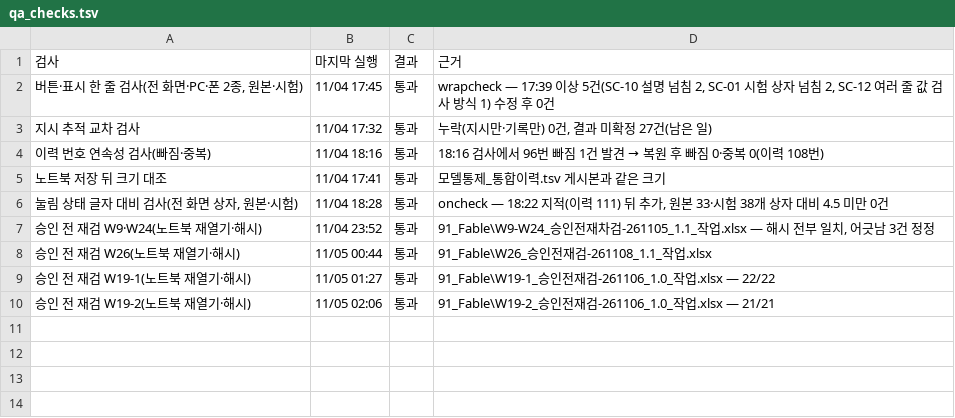
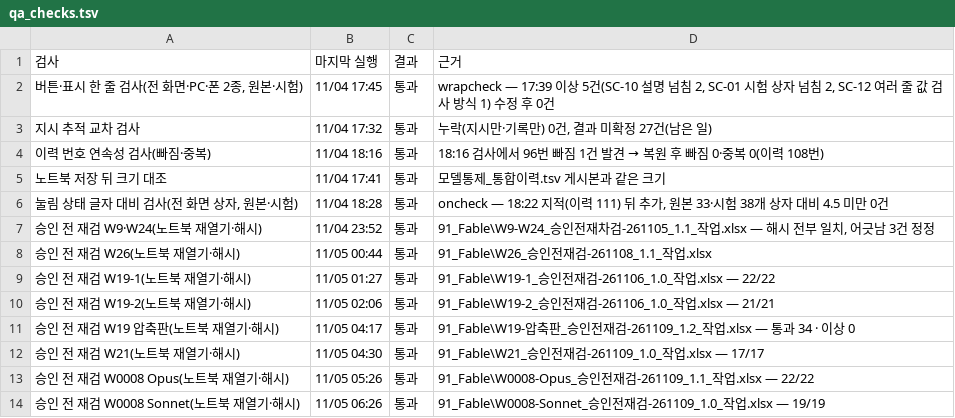
Before and after one commit to Kimsoowhan/hiven-ai-site, a TSV file: cowork/ctl/qa_checks.tsv, drawn as a sheet.

```diff
--- a/cowork/ctl/qa_checks.tsv
+++ b/cowork/ctl/qa_checks.tsv
@@ -10 +10,5 @@
 승인 전 재검 W19-2(노트북 재열기·해시)	11/05 02:06	통과	91_Fable\W19-2_승인전재검-261106_1.0_작업.xlsx — 21/21
+승인 전 재검 W19 압축판(노트북 재열기·해시)	11/05 04:17	통과	91_Fable\W19-압축판_승인전재검-261109_1.2_작업.xlsx — 통과 34 · 이상 0
+승인 전 재검 W21(노트북 재열기·해시)	11/05 04:30	통과	91_Fable\W21_승인전재검-261109_1.0_작업.xlsx — 17/17
+승인 전 재검 W0008 Opus(노트북 재열기·해시)	11/05 05:26	통과	91_Fable\W0008-Opus_승인전재검-261109_1.1_작업.xlsx — 22/22
+승인 전 재검 W0008 Sonnet(노트북 재열기·해시)	11/05 06:26	통과	91_Fable\W0008-Sonnet_승인전재검-261109_1.0_작업.xlsx — 19/19
```
Also changed, not shown: 5 other files.
